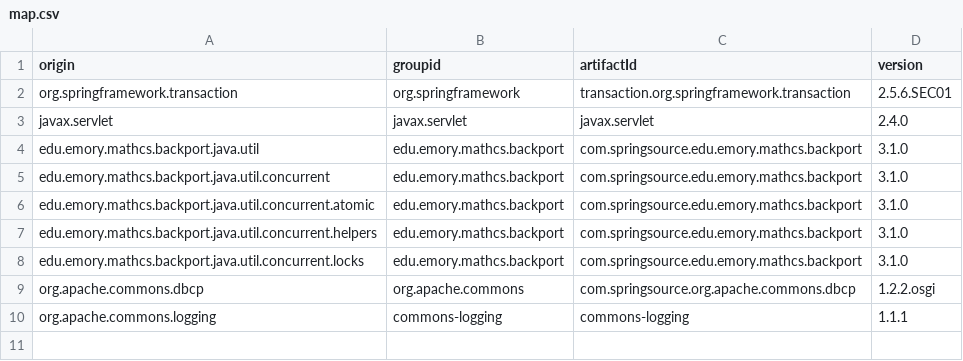
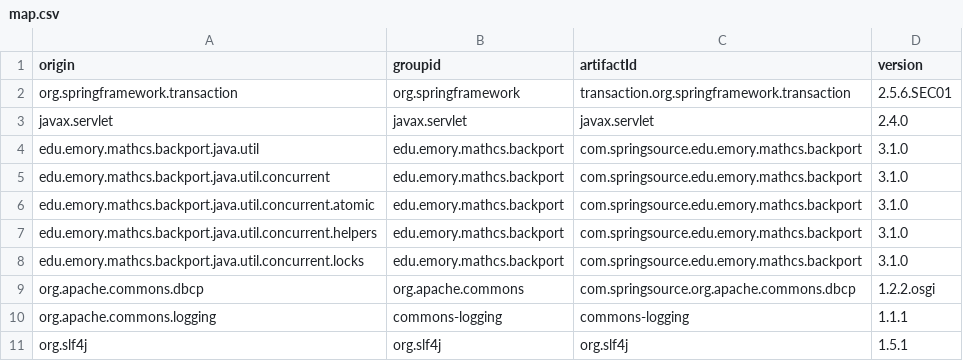
Before and after one commit to modernizing/merry, a CSV file: _fixtures/map/map.csv, drawn as a sheet; the diff names each change by its address in the sheet, - before the commit and + after, or states it on an @@ line.

```diff
--- a/_fixtures/map/map.csv
+++ b/_fixtures/map/map.csv
+row 11: org.slf4j | org.slf4j | org.slf4j | 1.5.1
```
Also changed, not shown: 3 other files.
